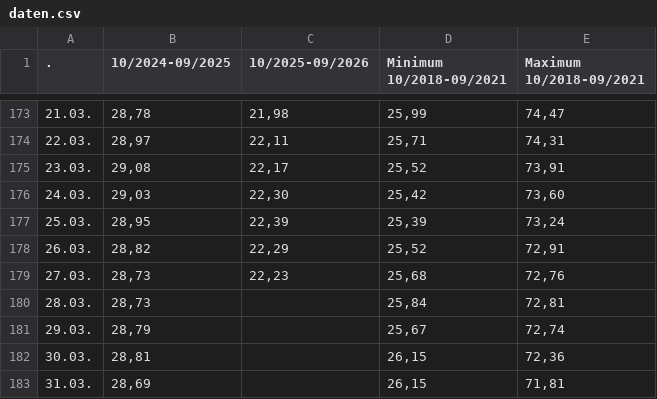
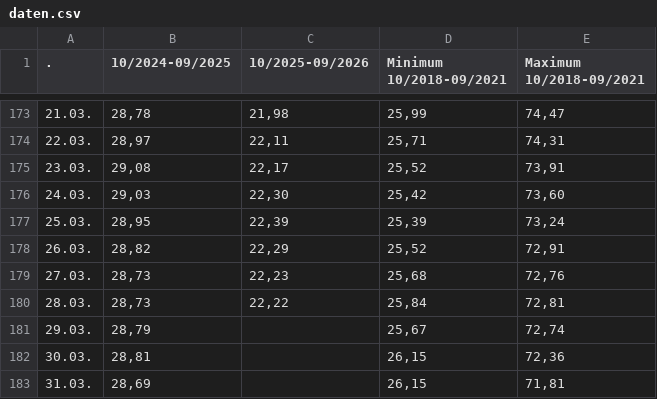
Before and after one commit to milahu/gasspeicher-deutschland, a CSV file: daten.csv, drawn as a sheet; only a part is shown, gaps mark what is left out.

```diff
--- a/daten.csv
+++ b/daten.csv
@@ -179,3 +179,3 @@
 27.03.;28,73;22,23;25,68;72,76
-28.03.;28,73;;25,84;72,81
+28.03.;28,73;22,22;25,84;72,81
 29.03.;28,79;;25,67;72,74
```
Also changed, not shown: 1 other file.
